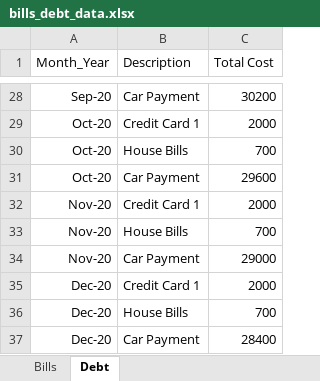
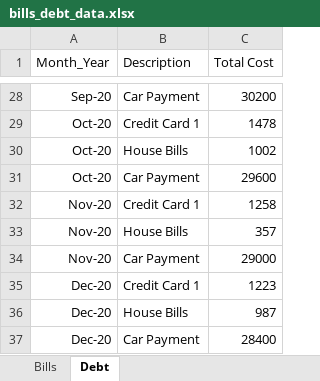
Before and after one commit to DeanDro/Beaver_Hackathon_Spring2021-Bankrupt_Smart, an Excel workbook: Bills_Debt/bills_debt_data.xlsx, sheet Debt, drawn as a sheet; only a part is shown, gaps mark what is left out; values as stored, in another font and other column widths than the file's, no borders; the diff covers the shown part only; the diff names each change by its address in the sheet, - before the commit and + after, or states it on an @@ line.

```diff
--- a/Bills_Debt/bills_debt_data.xlsx (sheet Debt)
+++ b/Bills_Debt/bills_debt_data.xlsx (sheet Debt)
-C29 (Total Cost): 2000
+C29 (Total Cost): 1478
-C30 (Total Cost): 700
+C30 (Total Cost): 1002
-C32 (Total Cost): 2000
+C32 (Total Cost): 1258
-C33 (Total Cost): 700
+C33 (Total Cost): 357
-C35 (Total Cost): 2000
+C35 (Total Cost): 1223
-C36 (Total Cost): 700
+C36 (Total Cost): 987
```
Also changed, not shown: 18 edited cells elsewhere in this sheet, Assets_Revenues_Benefits/assets_data.xlsx, 4 other files.
